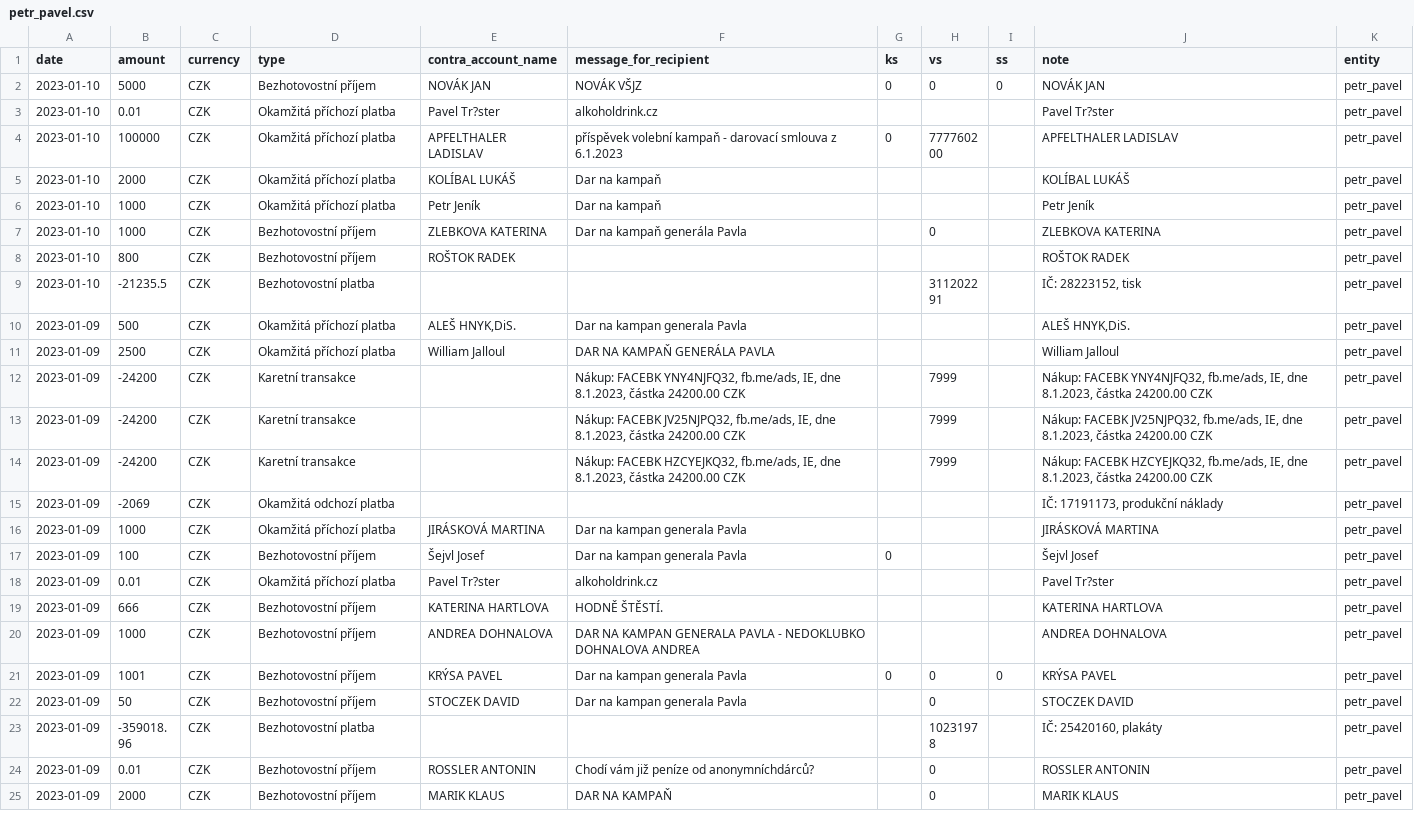
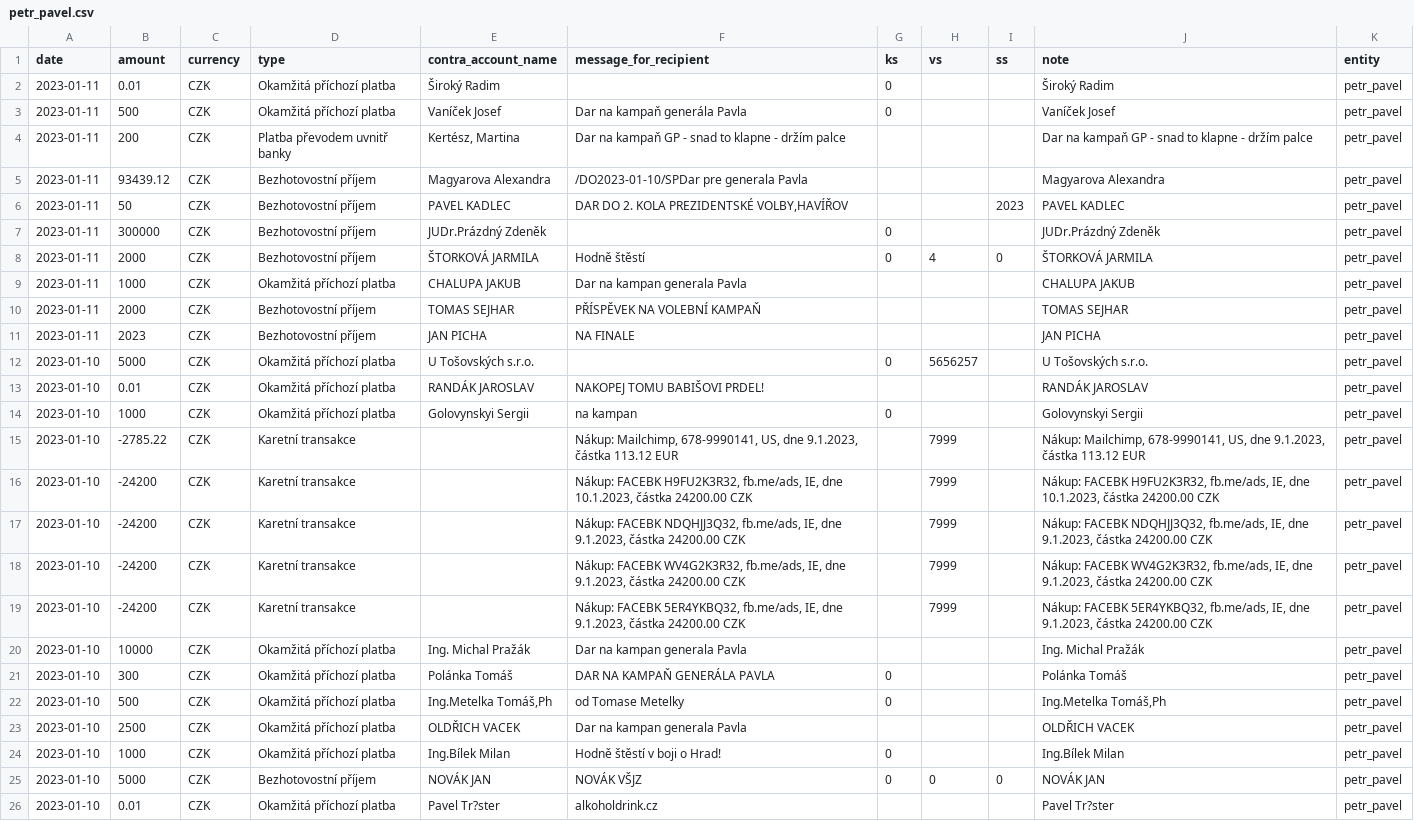
Before and after one commit to opop999/TI_monitoring_transparent_accounts_2023, a CSV file: output/fio/individual_accounts/petr_pavel.csv, drawn as a sheet; only a part is shown; the shorter side is filled out with more unchanged rows.

```diff
--- a/output/fio/individual_accounts/petr_pavel.csv
+++ b/output/fio/individual_accounts/petr_pavel.csv
@@ -1,2 +1,25 @@
 date,amount,currency,type,contra_account_name,message_for_recipient,ks,vs,ss,note,entity
+2023-01-11,0.01,CZK,Okamžitá příchozí platba,Široký Radim,,0,,,Široký Radim,petr_pavel
+2023-01-11,500,CZK,Okamžitá příchozí platba,Vaníček Josef,Dar na kampaň generála Pavla,0,,,Vaníček Josef,petr_pavel
+2023-01-11,200,CZK,Platba převodem uvnitř banky,"Kertész, Martina",Dar na kampaň GP - snad to klapne - držím palce,,,,Dar na kampaň GP - snad to klapne - držím palce,petr_pavel
+2023-01-11,93439.12,CZK,Bezhotovostní příjem,Magyarova Alexandra,/DO2023-01-10/SPDar pre generala Pavla,,,,Magyarova Alexandra,petr_pavel
+2023-01-11,50,CZK,Bezhotovostní příjem,PAVEL KADLEC,"DAR DO 2. KOLA PREZIDENTSKÉ VOLBY,HAVÍŘOV",,,2023,PAVEL KADLEC,petr_pavel
+2023-01-11,300000,CZK,Bezhotovostní příjem,JUDr.Prázdný Zdeněk,,0,,,JUDr.Prázdný Zdeněk,petr_pavel
+2023-01-11,2000,CZK,Bezhotovostní příjem,ŠTORKOVÁ JARMILA,Hodně štěstí,0,4,0,ŠTORKOVÁ JARMILA,petr_pavel
+2023-01-11,1000,CZK,Okamžitá příchozí platba,CHALUPA JAKUB,Dar na kampan generala Pavla,,,,CHALUPA JAKUB,petr_pavel
+2023-01-11,2000,CZK,Bezhotovostní příjem,TOMAS SEJHAR,PŘÍSPĚVEK NA VOLEBNÍ KAMPAŇ,,,,TOMAS SEJHAR,petr_pavel
+2023-01-11,2023,CZK,Bezhotovostní příjem,JAN PICHA,NA FINALE,,,,JAN PICHA,petr_pavel
+2023-01-10,5000,CZK,Okamžitá příchozí platba,U Tošovských s.r.o.,,0,5656257,,U Tošovských s.r.o.,petr_pavel
+2023-01-10,0.01,CZK,Okamžitá příchozí platba,RANDÁK JAROSLAV,NAKOPEJ TOMU BABIŠOVI PRDEL!,,,,RANDÁK JAROSLAV,petr_pavel
+2023-01-10,1000,CZK,Okamžitá příchozí platba,Golovynskyi Sergii,na kampan,0,,,Golovynskyi Sergii,petr_pavel
+2023-01-10,-2785.22,CZK,Karetní transakce,,"Nákup: Mailchimp, 678-9990141, US, dne 9.1.2023, částka  113.12 EUR",,7999,,"Nákup: Mailchimp, 678-9990141, US, dne 9.1.2023, částka  113.12 EUR",petr_pavel
+2023-01-10,-24200,CZK,Karetní transakce,,"Nákup: FACEBK H9FU2K3R32, fb.me/ads, IE, dne 10.1.2023, částka  24200.00 CZK",,7999,,"Nákup: FACEBK H9FU2K3R32, fb.me/ads, IE, dne 10.1.2023, částka  24200.00 CZK",petr_pavel
+2023-01-10,-24200,CZK,Karetní transakce,,"Nákup: FACEBK NDQHJJ3Q32, fb.me/ads, IE, dne 9.1.2023, částka  24200.00 CZK",,7999,,"Nákup: FACEBK NDQHJJ3Q32, fb.me/ads, IE, dne 9.1.2023, částka  24200.00 CZK",petr_pavel
+2023-01-10,-24200,CZK,Karetní transakce,,"Nákup: FACEBK WV4G2K3R32, fb.me/ads, IE, dne 9.1.2023, částka  24200.00 CZK",,7999,,"Nákup: FACEBK WV4G2K3R32, fb.me/ads, IE, dne 9.1.2023, částka  24200.00 CZK",petr_pavel
+2023-01-10,-24200,CZK,Karetní transakce,,"Nákup: FACEBK 5ER4YKBQ32, fb.me/ads, IE, dne 9.1.2023, částka  24200.00 CZK",,7999,,"Nákup: FACEBK 5ER4YKBQ32, fb.me/ads, IE, dne 9.1.2023, částka  24200.00 CZK",petr_pavel
+2023-01-10,10000,CZK,Okamžitá příchozí platba,Ing. Michal Pražák,Dar na kampan generala Pavla,,,,Ing. Michal Pražák,petr_pavel
+2023-01-10,300,CZK,Okamžitá příchozí platba,Polánka Tomáš,DAR NA KAMPAŇ GENERÁLA PAVLA,0,,,Polánka Tomáš,petr_pavel
+2023-01-10,500,CZK,Okamžitá příchozí platba,"Ing.Metelka Tomáš,Ph",od Tomase Metelky,0,,,"Ing.Metelka Tomáš,Ph",petr_pavel
+2023-01-10,2500,CZK,Okamžitá příchozí platba,OLDŘICH VACEK,Dar na kampan generala Pavla,,,,OLDŘICH VACEK,petr_pavel
+2023-01-10,1000,CZK,Okamžitá příchozí platba,Ing.Bílek Milan,Hodně štěstí v boji o Hrad!,0,,,Ing.Bílek Milan,petr_pavel
 2023-01-10,5000,CZK,Bezhotovostní příjem,NOVÁK JAN,NOVÁK VŠJZ,0,0,0,NOVÁK JAN,petr_pavel
```
Also changed, not shown: output/fio/fio_merged_data.csv, output/fio/individual_accounts/marek_hilser.csv, 23 other files.
